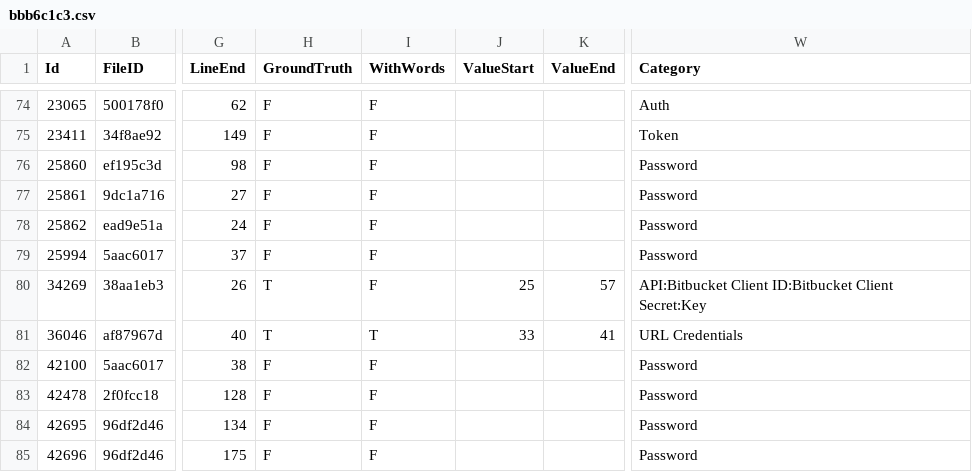
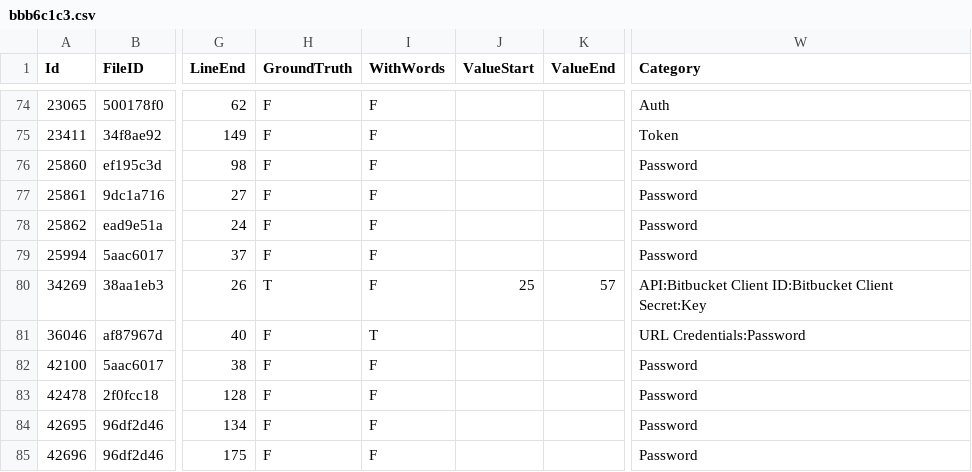
Before and after one commit to Samsung/CredData, a CSV file: meta/bbb6c1c3.csv, drawn as a sheet; only a part is shown, gaps mark what is left out; the diff names each change by its address in the sheet, - before the commit and + after, or states it on an @@ line.

```diff
--- a/meta/bbb6c1c3.csv
+++ b/meta/bbb6c1c3.csv
-H81 (GroundTruth): T
+H81 (GroundTruth): F
-J81 (ValueStart): 33
+J81 (ValueStart): (empty)
-K81 (ValueEnd): 41
+K81 (ValueEnd): (empty)
-W81 (Category): URL Credentials
+W81 (Category): URL Credentials:Password
```
Also changed, not shown: meta/bd14e9cf.csv, meta/bdf8ad40.csv, 4 other files.
